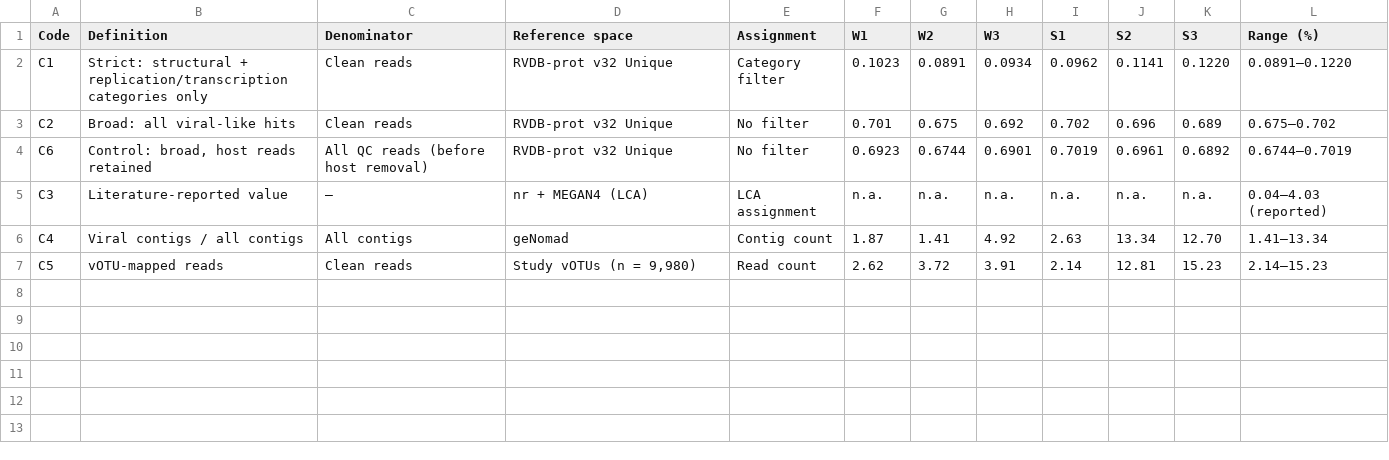
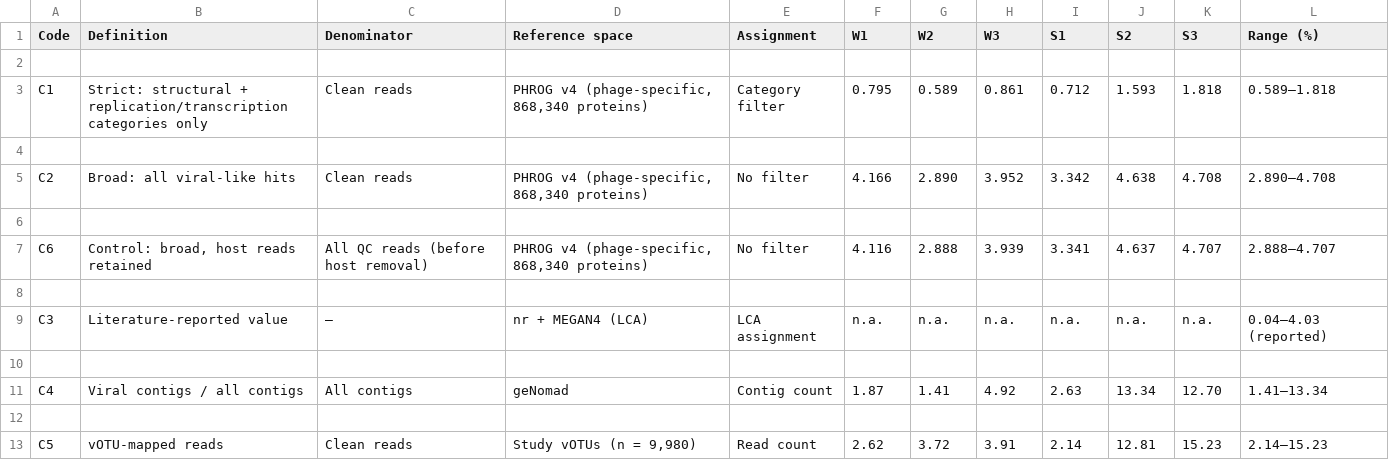
Before and after one commit to siquxhe/Alligator-sinensis-genetic, a TSV file: 09_tables/Table1_six_definitions.tsv, drawn as a sheet.

Commit message:
revise(P1): 数据层改用 PHROG 口径 —— 跨度 171x -> 25.9x
改稿方案 v1 的 P1 阶段（数据层），全部由脚本生成、不手改：

Table1_five_denominators.tsv（Fig 2 数据源）
  C1 0.089-0.122% -> 0.589-1.818%
  C2 0.675-0.702% -> 2.890-4.708%
  C6 同 C2 分子，分母换去宿主前 -> 2.888-4.707%（C2/C6 = 1.000-1.012）
  C3/C4/C5 未动（不依赖蛋白库）
  旧版存 _v1_old.tsv 备查

Fig 2（重出）
  - 硬编码的 '171x' 改为从数据动态计算（SPAN=VMAX/VMIN），加三条断言
  - y 轴下界 0.05 -> 0.028，容纳 C3 文献区间下限 0.04%
  - B 面板 statistical unit -> counting unit

Fig 1（重出）
  - 四维数值全部更新：分母 1.01 / 参考空间 1.1 / 类别筛选 4.6 / 计数对象 1.0
  - 标题改为 'Four reporting decisions, one that moves the number'
    （原 '26-fold range' 易被误读为四者相乘）
  - 断言从精确值检查改为量级合理性检查，避免下次数据变动即失败

Table 1 投稿版
  - 同步数值，表注 (c)(d) 改写：库改 PHROG；补 C3 上限落在 C2 区间内这一观察
  - 生成脚本内置与 fig_a1 的逐格一致性校验，通过

```diff
--- a/09_tables/Table1_six_definitions.tsv
+++ b/09_tables/Table1_six_definitions.tsv
@@ -1,7 +1,13 @@
 Code	Definition	Denominator	Reference space	Assignment	W1	W2	W3	S1	S2	S3	Range (%)
-C1	Strict: structural + replication/transcription categories only	Clean reads	RVDB-prot v32 Unique	Category filter	0.1023	0.0891	0.0934	0.0962	0.1141	0.1220	0.0891–0.1220
-C2	Broad: all viral-like hits	Clean reads	RVDB-prot v32 Unique	No filter	0.701	0.675	0.692	0.702	0.696	0.689	0.675–0.702
-C6	Control: broad, host reads retained	All QC reads (before host removal)	RVDB-prot v32 Unique	No filter	0.6923	0.6744	0.6901	0.7019	0.6961	0.6892	0.6744–0.7019
+
+C1	Strict: structural + replication/transcription categories only	Clean reads	PHROG v4 (phage-specific, 868,340 proteins)	Category filter	0.795	0.589	0.861	0.712	1.593	1.818	0.589–1.818
+
+C2	Broad: all viral-like hits	Clean reads	PHROG v4 (phage-specific, 868,340 proteins)	No filter	4.166	2.890	3.952	3.342	4.638	4.708	2.890–4.708
+
+C6	Control: broad, host reads retained	All QC reads (before host removal)	PHROG v4 (phage-specific, 868,340 proteins)	No filter	4.116	2.888	3.939	3.341	4.637	4.707	2.888–4.707
+
 C3	Literature-reported value	—	nr + MEGAN4 (LCA)	LCA assignment	n.a.	n.a.	n.a.	n.a.	n.a.	n.a.	0.04–4.03 (reported)
+
 C4	Viral contigs / all contigs	All contigs	geNomad	Contig count	1.87	1.41	4.92	2.63	13.34	12.70	1.41–13.34
+
 C5	vOTU-mapped reads	Clean reads	Study vOTUs (n = 9,980)	Read count	2.62	3.72	3.91	2.14	12.81	15.23	2.14–15.23
```
Also changed, not shown: 08_figures/fig_a1/output/Table1_five_denominators.tsv, 11 other files.
